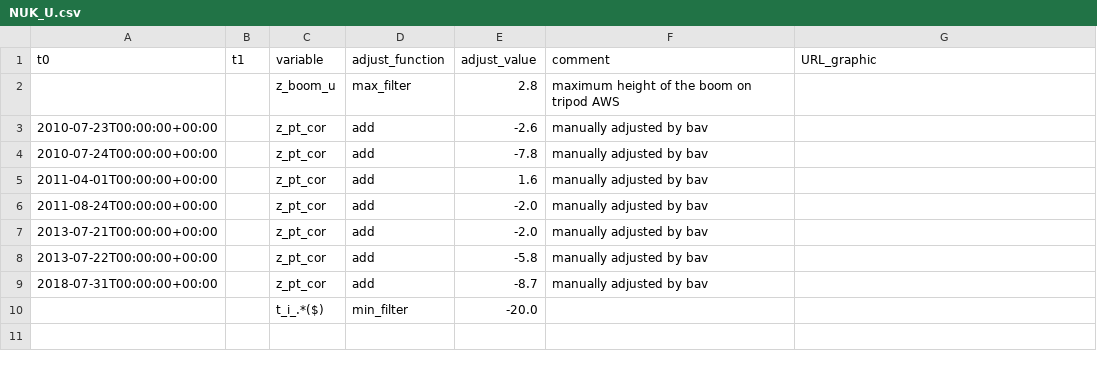
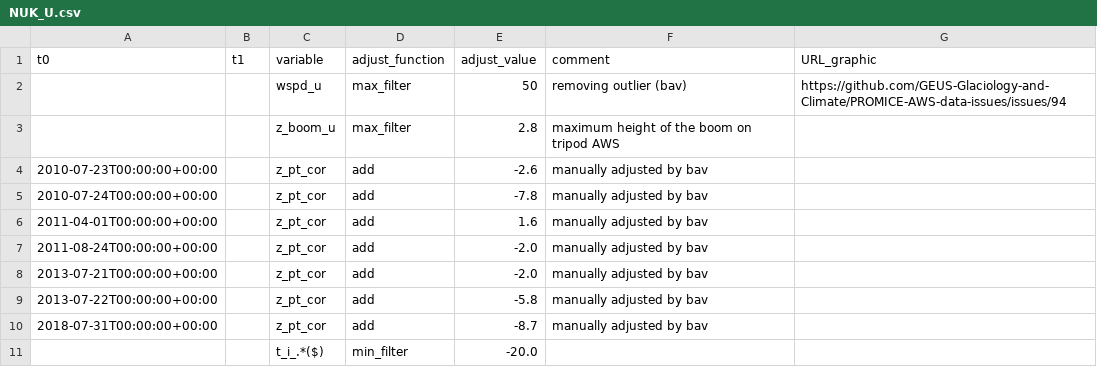
Before and after one commit to GEUS-Glaciology-and-Climate/PROMICE-AWS-data-issues, a CSV file: adjustments/NUK_U.csv, drawn as a sheet.

```diff
--- a/adjustments/NUK_U.csv
+++ b/adjustments/NUK_U.csv
@@ -1,2 +1,3 @@
 t0,t1,variable,adjust_function,adjust_value,comment,URL_graphic
+,,wspd_u,max_filter,50, removing outlier (bav),https://github.com/GEUS-Glaciology-and-Climate/PROMICE-AWS-data-issues/issues/94
 ,,z_boom_u,max_filter,2.8, maximum height of the boom on tripod AWS,
```
Also changed, not shown: 1 other file.
